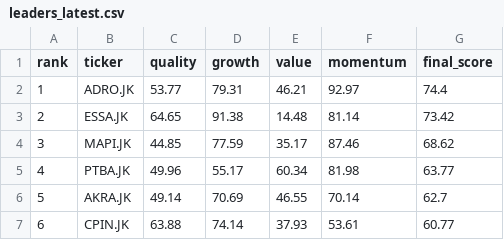
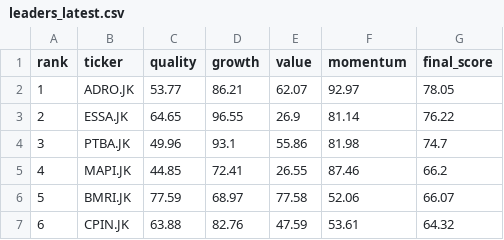
Before and after one commit to InitialJawa/indonesia-stock-intelligence, a CSV file: data/current/leaders_latest.csv, drawn as a sheet; only a part is shown; the diff covers the shown part only.

```diff
--- a/data/current/leaders_latest.csv
+++ b/data/current/leaders_latest.csv
@@ -1,7 +1,7 @@
 rank,ticker,quality,growth,value,momentum,final_score
-1,ADRO.JK,53.77,79.31,46.21,92.97,74.4
-2,ESSA.JK,64.65,91.38,14.48,81.14,73.42
-3,MAPI.JK,44.85,77.59,35.17,87.46,68.62
-4,PTBA.JK,49.96,55.17,60.34,81.98,63.77
-5,AKRA.JK,49.14,70.69,46.55,70.14,62.7
-6,CPIN.JK,63.88,74.14,37.93,53.61,60.77
+1,ADRO.JK,53.77,86.21,62.07,92.97,78.05
+2,ESSA.JK,64.65,96.55,26.9,81.14,76.22
+3,PTBA.JK,49.96,93.1,55.86,81.98,74.7
+4,MAPI.JK,44.85,72.41,26.55,87.46,66.2
+5,BMRI.JK,77.59,68.97,77.58,52.06,66.07
+6,CPIN.JK,63.88,82.76,47.59,53.61,64.32
```
Also changed, not shown: 123 edited cells elsewhere in this file, 17 other files.
